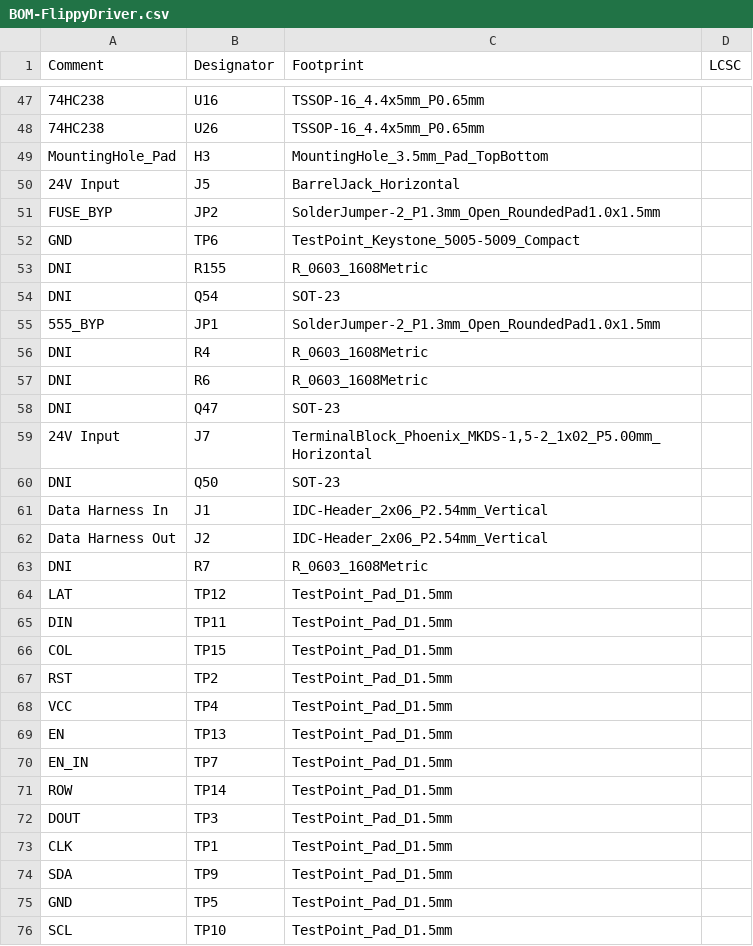
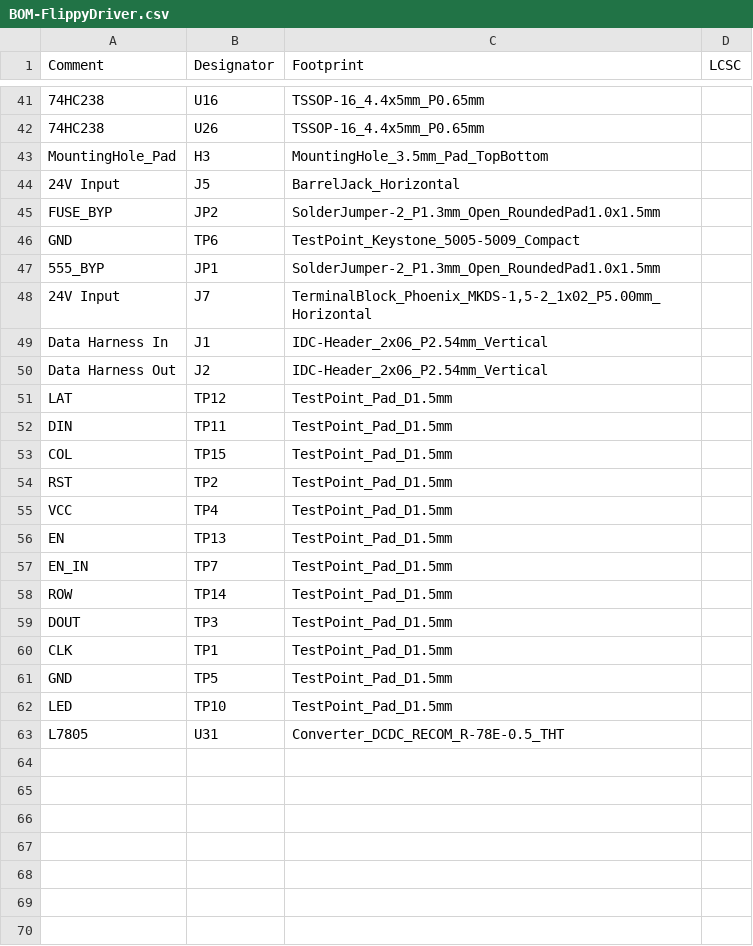
Before and after one commit to NietoSkunk/FlippyDriver, a CSV file: assembly/BOM-FlippyDriver.csv, drawn as a sheet; only a part is shown, gaps mark what is left out; the diff covers the shown part only.

```diff
--- a/assembly/BOM-FlippyDriver.csv
+++ b/assembly/BOM-FlippyDriver.csv
@@ -52,13 +46,6 @@ FUSE_BYP,JP2,SolderJumper-2_P1.3mm_Open_RoundedPad1.0x1.5mm,
 GND,TP6,TestPoint_Keystone_5005-5009_Compact,
-DNI,R155,R_0603_1608Metric,
-DNI,Q54,SOT-23,
 555_BYP,JP1,SolderJumper-2_P1.3mm_Open_RoundedPad1.0x1.5mm,
-DNI,R4,R_0603_1608Metric,
-DNI,R6,R_0603_1608Metric,
-DNI,Q47,SOT-23,
 24V Input,J7,"TerminalBlock_Phoenix_MKDS-1,5-2_1x02_P5.00mm_Horizontal",
-DNI,Q50,SOT-23,
 Data Harness In,J1,IDC-Header_2x06_P2.54mm_Vertical,
 Data Harness Out,J2,IDC-Header_2x06_P2.54mm_Vertical,
-DNI,R7,R_0603_1608Metric,
 LAT,TP12,TestPoint_Pad_D1.5mm,
@@ -73,4 +60,4 @@ DOUT,TP3,TestPoint_Pad_D1.5mm,
 CLK,TP1,TestPoint_Pad_D1.5mm,
-SDA,TP9,TestPoint_Pad_D1.5mm,
 GND,TP5,TestPoint_Pad_D1.5mm,
-SCL,TP10,TestPoint_Pad_D1.5mm,
+LED,TP10,TestPoint_Pad_D1.5mm,
+L7805,U31,Converter_DCDC_RECOM_R-78E-0.5_THT,
```
Also changed, not shown: 3 added rows, 9 removed rows and 7 edited cells elsewhere in this file, assembly/POS-FlippyDriver.csv, 25 other files.
